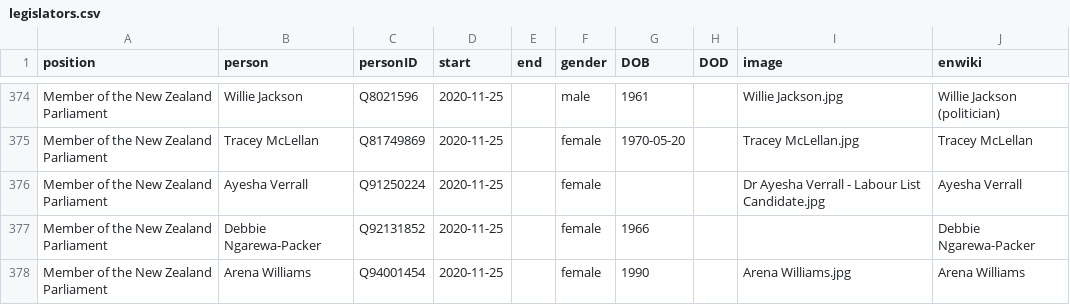
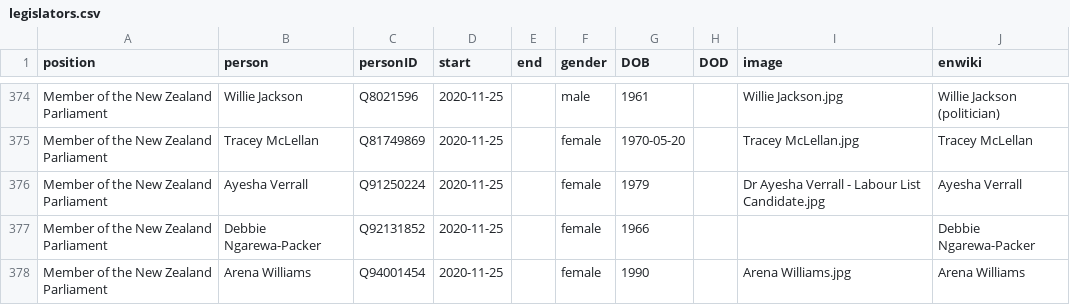
Before and after one commit to every-politician-scrapers/new-zealand-cabinet, a CSV file: html/legislators.csv, drawn as a sheet; only a part is shown, gaps mark what is left out.

```diff
--- a/html/legislators.csv
+++ b/html/legislators.csv
@@ -375,3 +375,3 @@ Member of the New Zealand Parliament,Willie Jackson,Q8021596,2020-11-25,,male,19
 Member of the New Zealand Parliament,Tracey McLellan,Q81749869,2020-11-25,,female,1970-05-20,,Tracey McLellan.jpg,Tracey McLellan
-Member of the New Zealand Parliament,Ayesha Verrall,Q91250224,2020-11-25,,female,,,Dr Ayesha Verrall - Labour List Candidate.jpg,Ayesha Verrall
+Member of the New Zealand Parliament,Ayesha Verrall,Q91250224,2020-11-25,,female,1979,,Dr Ayesha Verrall - Labour List Candidate.jpg,Ayesha Verrall
 Member of the New Zealand Parliament,Debbie Ngarewa-Packer,Q92131852,2020-11-25,,female,1966,,,Debbie Ngarewa-Packer
```
Also changed, not shown: html/current.csv, html/holders21.csv.
